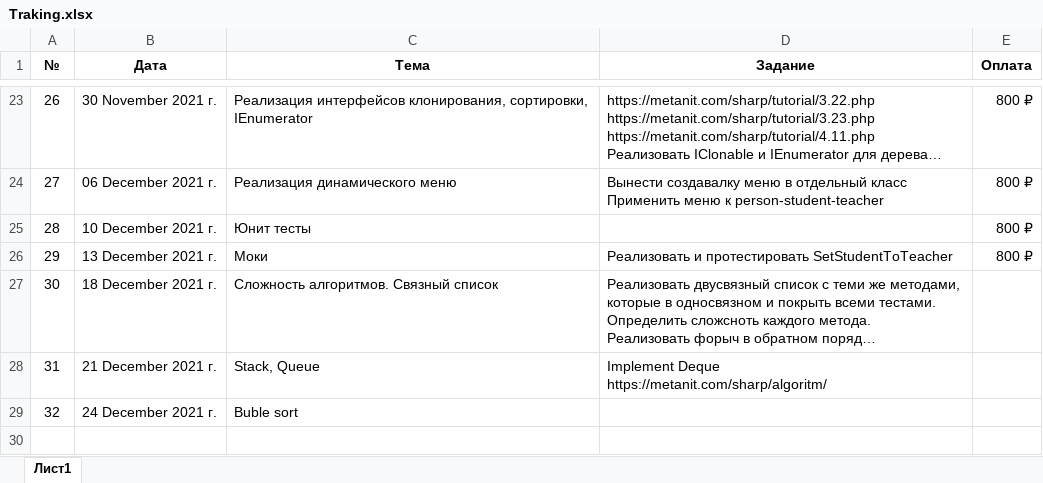
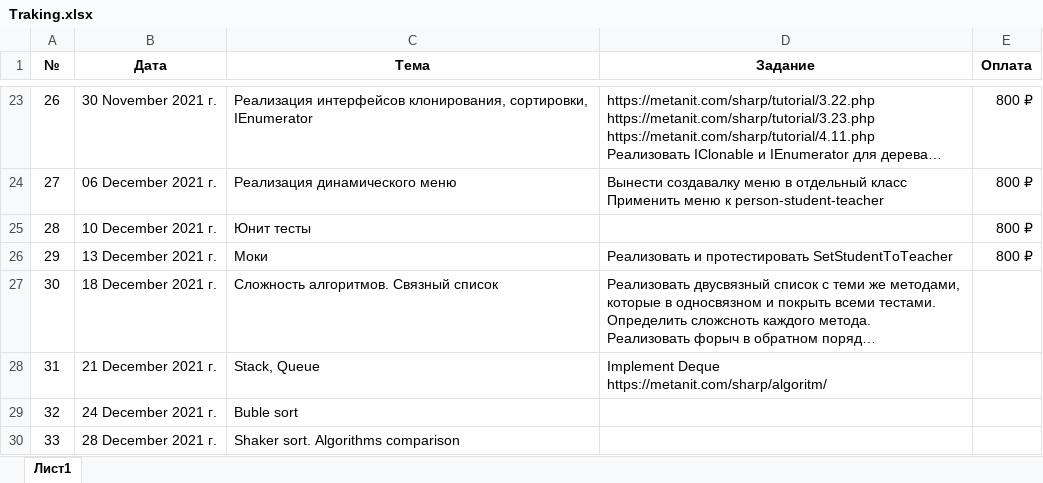
Before and after one commit to romankurn/Teaching, an Excel workbook: Traking.xlsx, sheet Лист1, drawn as a sheet; only a part is shown, gaps mark what is left out; long unchanged cells end in …; values as stored, in another font and other column widths than the file's, no borders; the diff names each change by its address in the sheet, - before the commit and + after, or states it on an @@ line.

Commit message:
Shaker sort

```diff
--- a/Traking.xlsx (sheet Лист1)
+++ b/Traking.xlsx (sheet Лист1)
+row 30: 33 | 28 December 2021 г. | Shaker sort. Algorithms comparison
```
Also changed, not shown: 12 other files.
